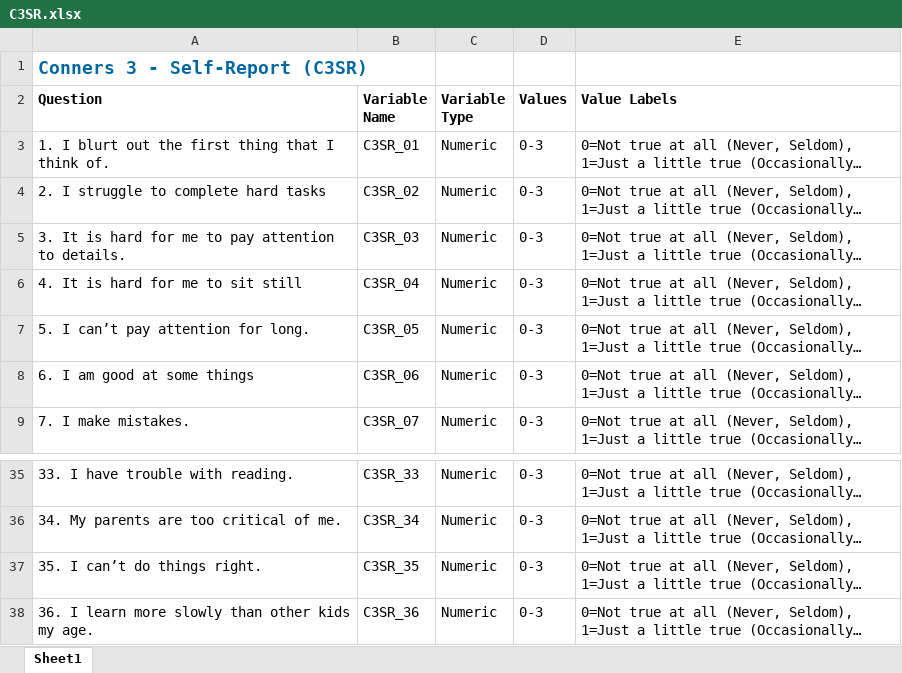
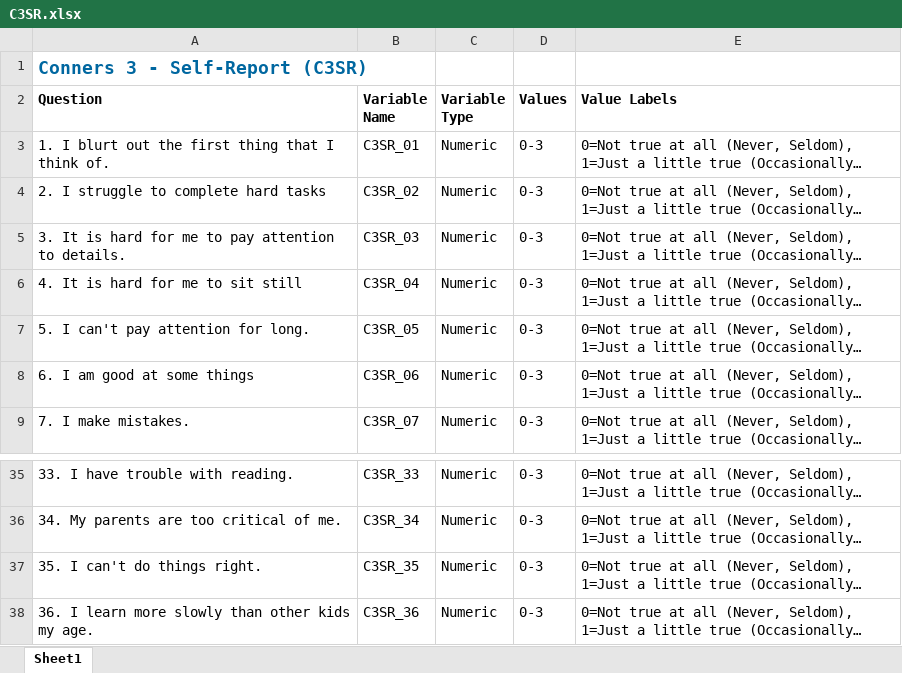
Before and after one commit to alestolfo/ds-lab, an Excel workbook: data/Behavioral/description/C3SR.xlsx, sheet Sheet1, drawn as a sheet; only a part is shown, gaps mark what is left out; long unchanged cells end in …; values as stored, in another font and other column widths than the file's, no borders; the diff names each change by its address in the sheet, - before the commit and + after, or states it on an @@ line.

```diff
--- a/data/Behavioral/description/C3SR.xlsx (sheet Sheet1)
+++ b/data/Behavioral/description/C3SR.xlsx (sheet Sheet1)
-A7 (Question): 5. I can’t pay attention for long.
+A7 (Question): 5. I can't pay attention for long.
-A37 (Question): 35. I can’t do things right.
+A37 (Question): 35. I can't do things right.
```
Also changed, not shown: data/Behavioral/description/CELF.xlsx, data/Behavioral/description/CTOPP.xlsx, 56 other files.
